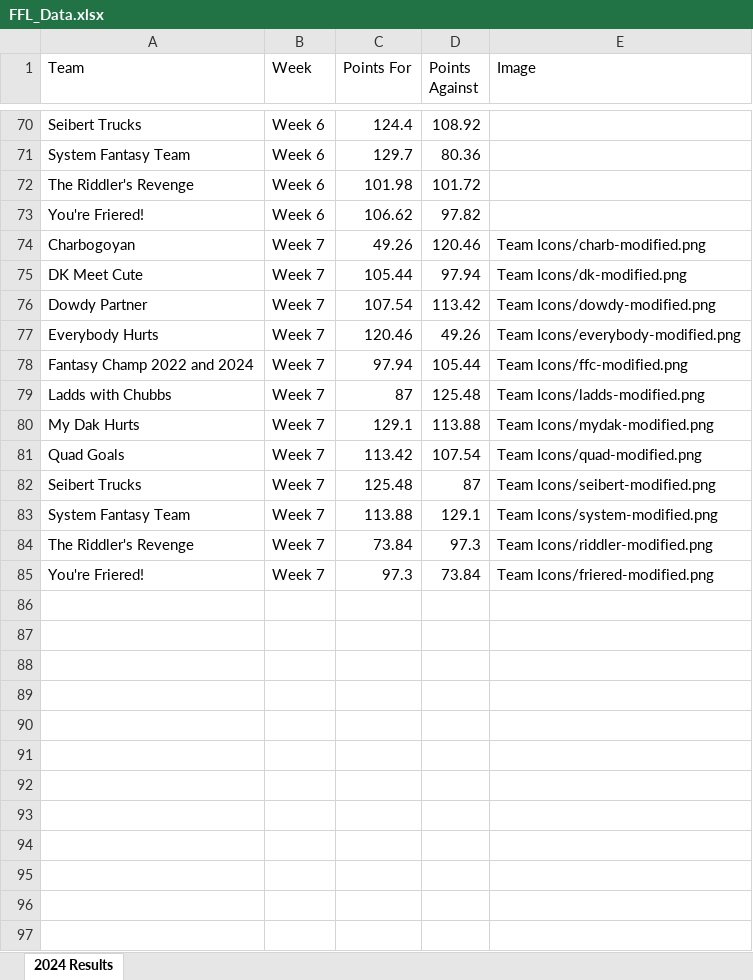
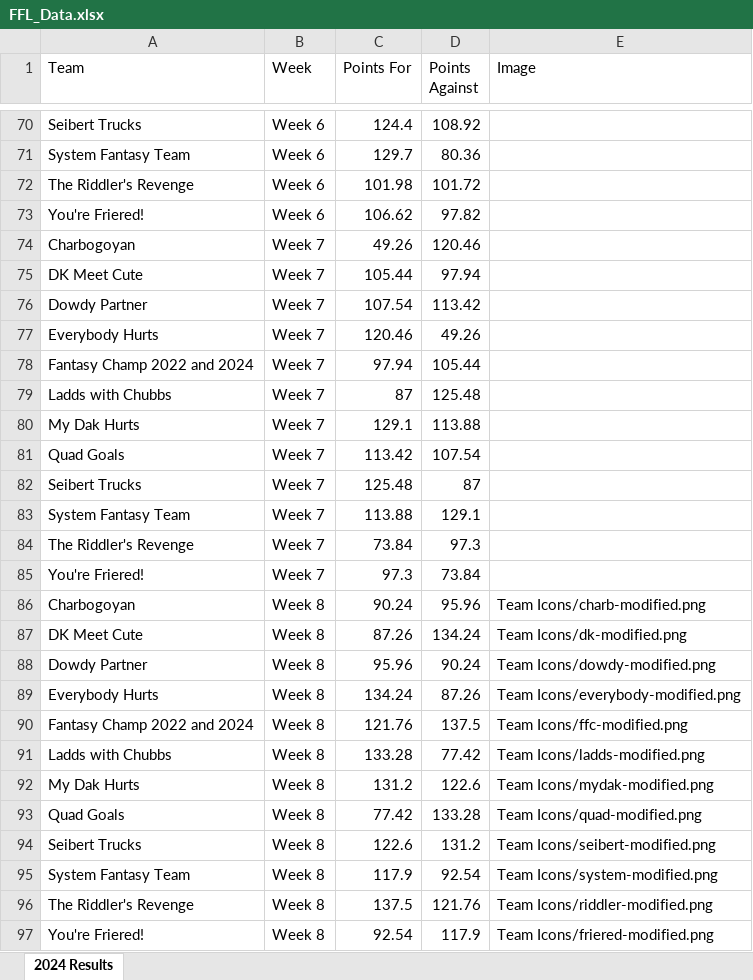
Before and after one commit to edenaxe/FFL-Dash-2024, an Excel workbook: FFL_Data.xlsx, sheet 2024 Results, drawn as a sheet; only a part is shown, gaps mark what is left out; values as stored, in another font and other column widths than the file's, no borders; the diff names each change by its address in the sheet, - before the commit and + after, or states it on an @@ line.

Commit message:
Week 8 results

```diff
--- a/FFL_Data.xlsx (sheet 2024 Results)
+++ b/FFL_Data.xlsx (sheet 2024 Results)
-E74 (Image): Team Icons/charb-modified.png
+E74 (Image): (empty)
-E75 (Image): Team Icons/dk-modified.png
+E75 (Image): (empty)
-E76 (Image): Team Icons/dowdy-modified.png
+E76 (Image): (empty)
-E77 (Image): Team Icons/everybody-modified.png
+E77 (Image): (empty)
-E78 (Image): Team Icons/ffc-modified.png
+E78 (Image): (empty)
-E79 (Image): Team Icons/ladds-modified.png
+E79 (Image): (empty)
-E80 (Image): Team Icons/mydak-modified.png
+E80 (Image): (empty)
-E81 (Image): Team Icons/quad-modified.png
+E81 (Image): (empty)
-E82 (Image): Team Icons/seibert-modified.png
+E82 (Image): (empty)
-E83 (Image): Team Icons/system-modified.png
+E83 (Image): (empty)
-E84 (Image): Team Icons/riddler-modified.png
+E84 (Image): (empty)
-E85 (Image): Team Icons/friered-modified.png
+E85 (Image): (empty)
+row 86: Charbogoyan | Week 8 | 90.24 | 95.96 | Team Icons/charb-modified.png
+row 87: DK Meet Cute | Week 8 | 87.26 | 134.24 | Team Icons/dk-modified.png
+row 88: Dowdy Partner | Week 8 | 95.96 | 90.24 | Team Icons/dowdy-modified.png
+row 89: Everybody Hurts | Week 8 | 134.24 | 87.26 | Team Icons/everybody-modified.png
+row 90: Fantasy Champ 2022 and 2024 | Week 8 | 121.76 | 137.5 | Team Icons/ffc-modified.png
+row 91: Ladds with Chubbs | Week 8 | 133.28 | 77.42 | Team Icons/ladds-modified.png
+row 92: My Dak Hurts | Week 8 | 131.2 | 122.6 | Team Icons/mydak-modified.png
+row 93: Quad Goals | Week 8 | 77.42 | 133.28 | Team Icons/quad-modified.png
+row 94: Seibert Trucks | Week 8 | 122.6 | 131.2 | Team Icons/seibert-modified.png
+row 95: System Fantasy Team | Week 8 | 117.9 | 92.54 | Team Icons/system-modified.png
+row 96: The Riddler's Revenge | Week 8 | 137.5 | 121.76 | Team Icons/riddler-modified.png
+row 97: You're Friered! | Week 8 | 92.54 | 117.9 | Team Icons/friered-modified.png
```
